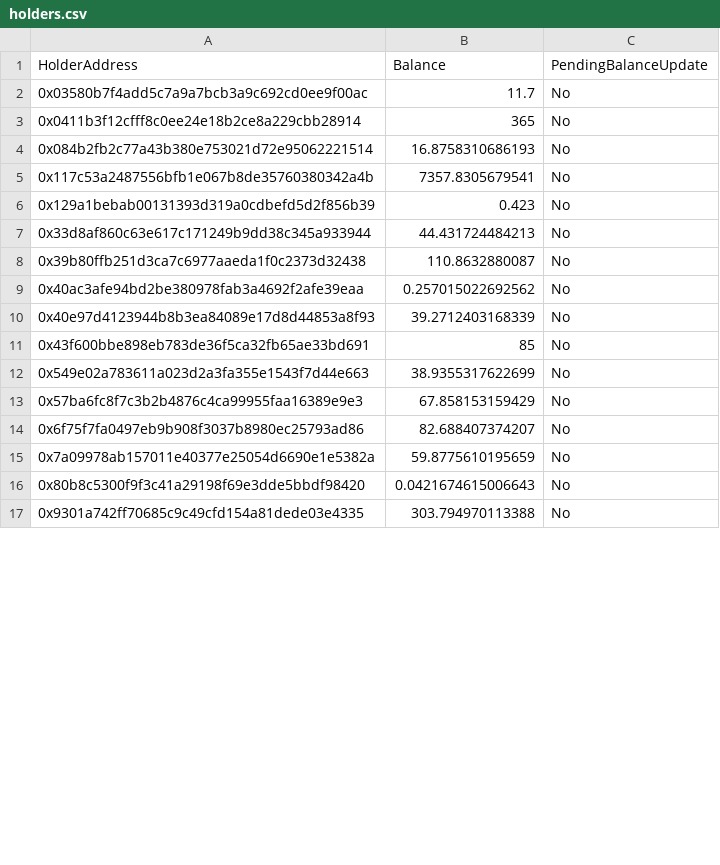
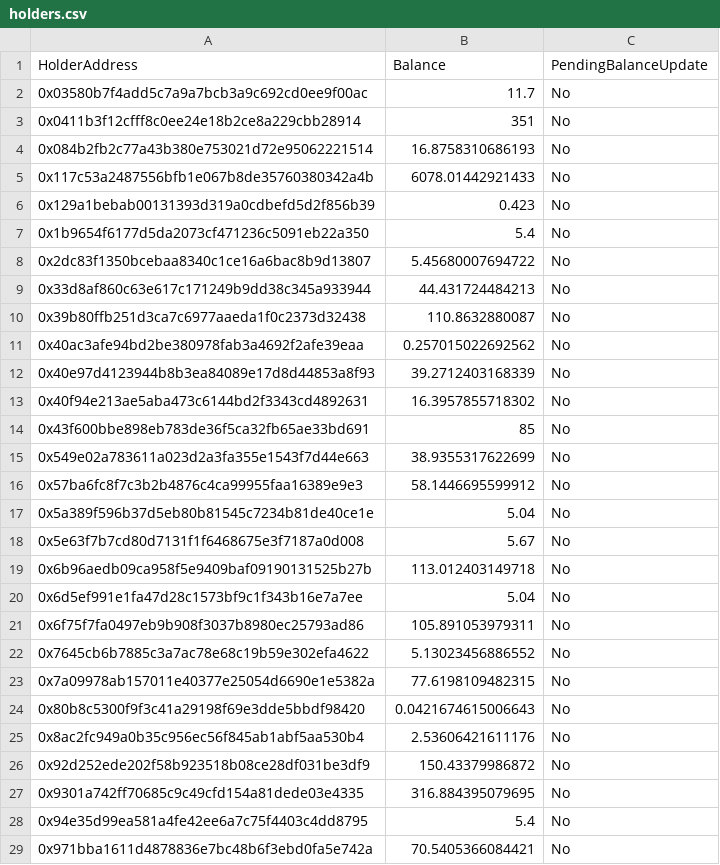
Before and after one commit to chinese-zodiac/rabbit-catch, a CSV file: scripts/holders.csv, drawn as a sheet; only a part is shown; the diff covers the shown part only.

Commit message:
Update holders.csv

```diff
--- a/scripts/holders.csv
+++ b/scripts/holders.csv
@@ -2,6 +2,8 @@
 "0x03580b7f4add5c7a9a7bcb3a9c692cd0ee9f00ac","11.7","No"
-"0x0411b3f12cfff8c0ee24e18b2ce8a229cbb28914","365","No"
+"0x0411b3f12cfff8c0ee24e18b2ce8a229cbb28914","351","No"
 "0x084b2fb2c77a43b380e753021d72e95062221514","16.8758310686193","No"
-"0x117c53a2487556bfb1e067b8de35760380342a4b","7357.8305679541","No"
+"0x117c53a2487556bfb1e067b8de35760380342a4b","6078.01442921433","No"
 "0x129a1bebab00131393d319a0cdbefd5d2f856b39","0.423","No"
+"0x1b9654f6177d5da2073cf471236c5091eb22a350","5.4","No"
+"0x2dc83f1350bcebaa8340c1ce16a6bac8b9d13807","5.45680007694722","No"
 "0x33d8af860c63e617c171249b9dd38c345a933944","44.431724484213","No"
@@ -10,8 +12,18 @@
 "0x40e97d4123944b8b3ea84089e17d8d44853a8f93","39.2712403168339","No"
+"0x40f94e213ae5aba473c6144bd2f3343cd4892631","16.3957855718302","No"
 "0x43f600bbe898eb783de36f5ca32fb65ae33bd691","85","No"
 "0x549e02a783611a023d2a3fa355e1543f7d44e663","38.9355317622699","No"
-"0x57ba6fc8f7c3b2b4876c4ca99955faa16389e9e3","67.858153159429","No"
-"0x6f75f7fa0497eb9b908f3037b8980ec25793ad86","82.688407374207","No"
-"0x7a09978ab157011e40377e25054d6690e1e5382a","59.8775610195659","No"
+"0x57ba6fc8f7c3b2b4876c4ca99955faa16389e9e3","58.1446695599912","No"
+"0x5a389f596b37d5eb80b81545c7234b81de40ce1e","5.04","No"
+"0x5e63f7b7cd80d7131f1f6468675e3f7187a0d008","5.67","No"
+"0x6b96aedb09ca958f5e9409baf09190131525b27b","113.012403149718","No"
+"0x6d5ef991e1fa47d28c1573bf9c1f343b16e7a7ee","5.04","No"
+"0x6f75f7fa0497eb9b908f3037b8980ec25793ad86","105.891053979311","No"
+"0x7645cb6b7885c3a7ac78e68c19b59e302efa4622","5.13023456886552","No"
+"0x7a09978ab157011e40377e25054d6690e1e5382a","77.6198109482315","No"
 "0x80b8c5300f9f3c41a29198f69e3dde5bbdf98420","0.0421674615006643","No"
-"0x9301a742ff70685c9c49cfd154a81dede03e4335","303.794970113388","No"
+"0x8ac2fc949a0b35c956ec56f845ab1abf5aa530b4","2.53606421611176","No"
+"0x92d252ede202f58b923518b08ce28df031be3df9","150.43379986872","No"
+"0x9301a742ff70685c9c49cfd154a81dede03e4335","316.884395079695","No"
+"0x94e35d99ea581a4fe42ee6a7c75f4403c4dd8795","5.4","No"
+"0x971bba1611d4878836e7bc48b6f3ebd0fa5e742a","70.5405366084421","No"
```
Also changed, not shown: 10 added rows, 1 removed row and 7 edited cells elsewhere in this file, 1 other file.
